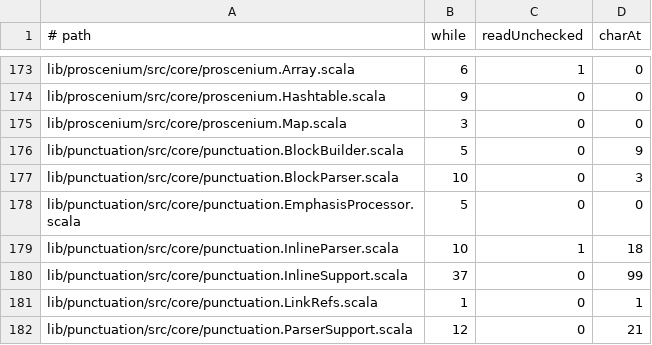
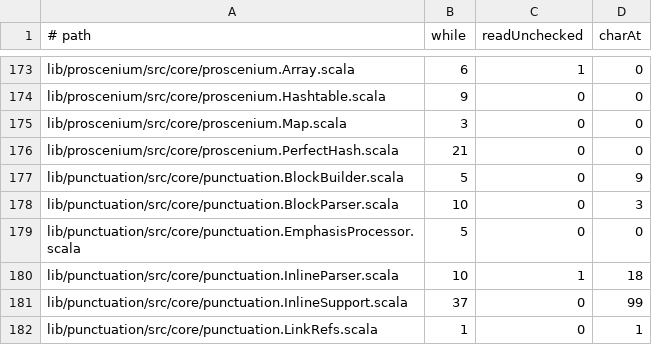
Before and after one commit to propensive/soundness, a TSV file: etc/while-baseline.tsv, drawn as a sheet; only a part is shown, gaps mark what is left out; the shorter side is filled out with more unchanged rows; the diff names each change by its address in the sheet, - before the commit and + after, or states it on an @@ line.

```diff
--- a/etc/while-baseline.tsv
+++ b/etc/while-baseline.tsv
+row 176: lib/proscenium/src/core/proscenium.PerfectHash.scala | 21 | 0 | 0
```
Also changed, not shown: etc/escape-baseline.tsv, 4 other files.
